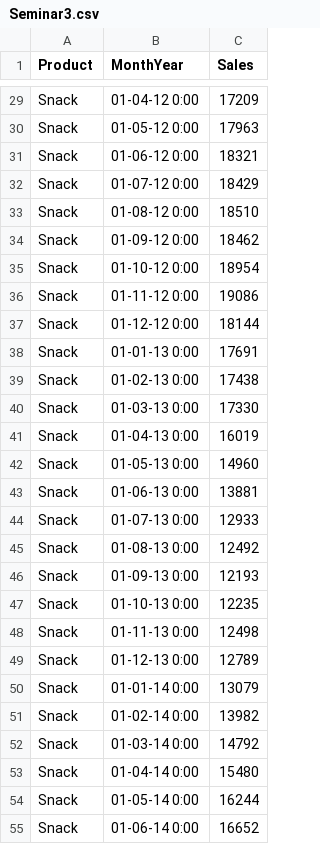
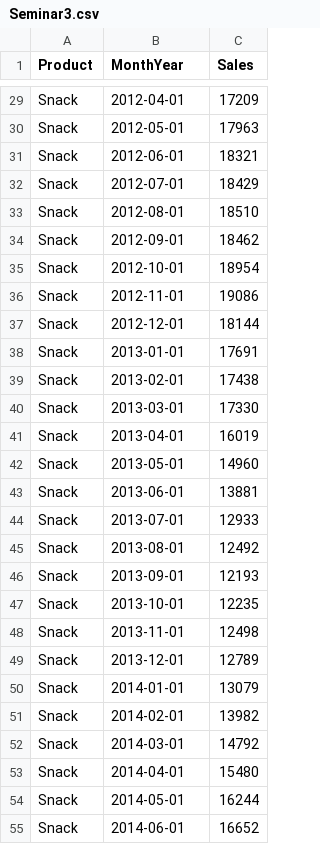
Before and after one commit to frakwa/suss-log309, a CSV file: Seminar3.csv, drawn as a sheet; only a part is shown, gaps mark what is left out; the diff covers the shown part only; the diff names each change by its address in the sheet, - before the commit and + after, or states it on an @@ line.

```diff
--- a/Seminar3.csv
+++ b/Seminar3.csv
-B29 (MonthYear): 01-04-12 0:00
+B29 (MonthYear): 2012-04-01
-B30 (MonthYear): 01-05-12 0:00
+B30 (MonthYear): 2012-05-01
-B31 (MonthYear): 01-06-12 0:00
+B31 (MonthYear): 2012-06-01
-B32 (MonthYear): 01-07-12 0:00
+B32 (MonthYear): 2012-07-01
-B33 (MonthYear): 01-08-12 0:00
+B33 (MonthYear): 2012-08-01
-B34 (MonthYear): 01-09-12 0:00
+B34 (MonthYear): 2012-09-01
-B35 (MonthYear): 01-10-12 0:00
+B35 (MonthYear): 2012-10-01
-B36 (MonthYear): 01-11-12 0:00
+B36 (MonthYear): 2012-11-01
-B37 (MonthYear): 01-12-12 0:00
+B37 (MonthYear): 2012-12-01
-B38 (MonthYear): 01-01-13 0:00
+B38 (MonthYear): 2013-01-01
-B39 (MonthYear): 01-02-13 0:00
+B39 (MonthYear): 2013-02-01
-B40 (MonthYear): 01-03-13 0:00
+B40 (MonthYear): 2013-03-01
-B41 (MonthYear): 01-04-13 0:00
+B41 (MonthYear): 2013-04-01
-B42 (MonthYear): 01-05-13 0:00
+B42 (MonthYear): 2013-05-01
-B43 (MonthYear): 01-06-13 0:00
+B43 (MonthYear): 2013-06-01
-B44 (MonthYear): 01-07-13 0:00
+B44 (MonthYear): 2013-07-01
-B45 (MonthYear): 01-08-13 0:00
+B45 (MonthYear): 2013-08-01
-B46 (MonthYear): 01-09-13 0:00
+B46 (MonthYear): 2013-09-01
-B47 (MonthYear): 01-10-13 0:00
+B47 (MonthYear): 2013-10-01
-B48 (MonthYear): 01-11-13 0:00
+B48 (MonthYear): 2013-11-01
-B49 (MonthYear): 01-12-13 0:00
+B49 (MonthYear): 2013-12-01
-B50 (MonthYear): 01-01-14 0:00
+B50 (MonthYear): 2014-01-01
-B51 (MonthYear): 01-02-14 0:00
+B51 (MonthYear): 2014-02-01
-B52 (MonthYear): 01-03-14 0:00
+B52 (MonthYear): 2014-03-01
-B53 (MonthYear): 01-04-14 0:00
+B53 (MonthYear): 2014-04-01
-B54 (MonthYear): 01-05-14 0:00
+B54 (MonthYear): 2014-05-01
-B55 (MonthYear): 01-06-14 0:00
+B55 (MonthYear): 2014-06-01
```
Also changed, not shown: 69 edited cells elsewhere in this file.
